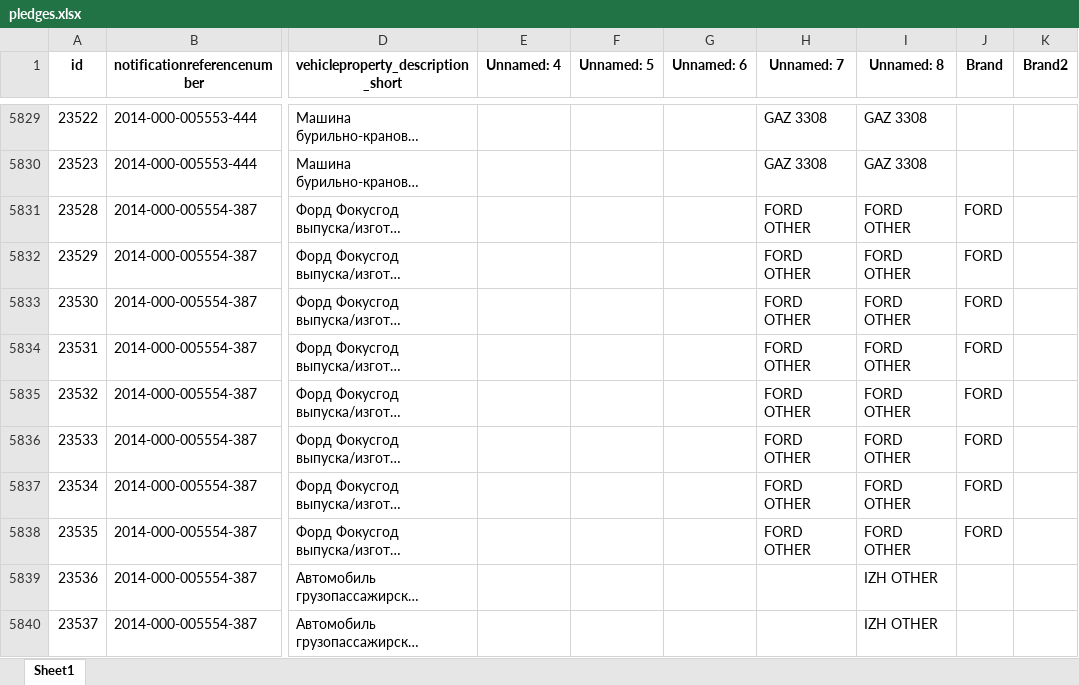
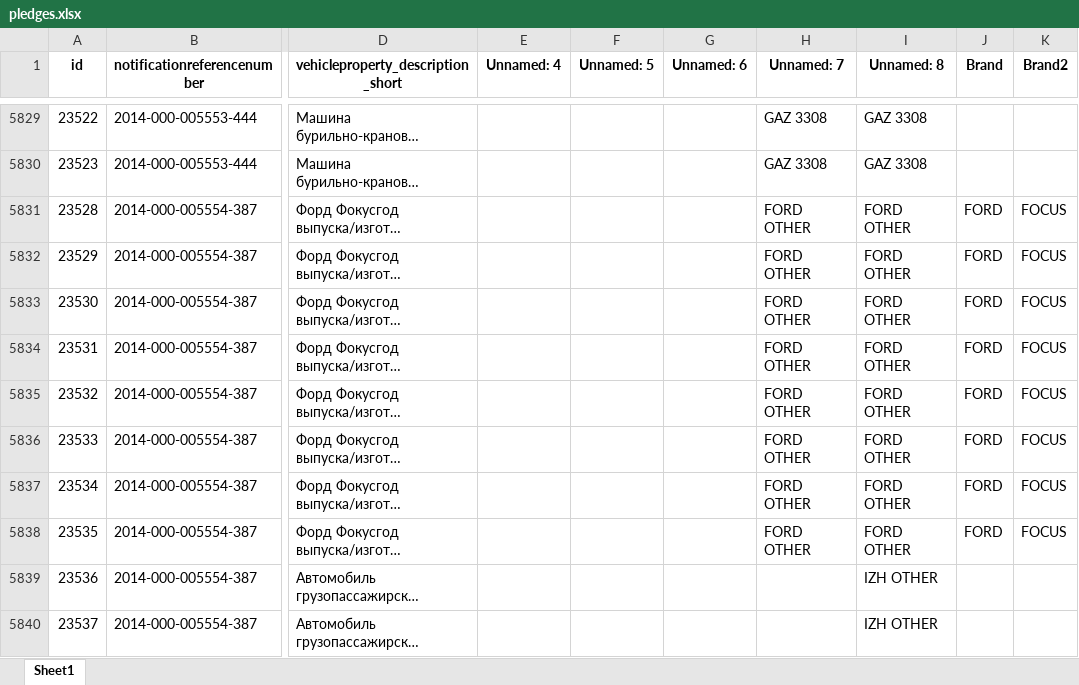
Before and after one commit to dumperize/autostat, an Excel workbook: data/raw/pledges.xlsx, sheet Sheet1, drawn as a sheet; only a part is shown, gaps mark what is left out; long unchanged cells end in …; values as stored, in another font and other column widths than the file's, no borders; the diff covers the shown part only; the diff names each change by its address in the sheet, - before the commit and + after, or states it on an @@ line.

```diff
--- a/data/raw/pledges.xlsx (sheet Sheet1)
+++ b/data/raw/pledges.xlsx (sheet Sheet1)
-K5831:K5838 (Brand2): (empty)
+K5831:K5838 (Brand2): FOCUS
```
Also changed, not shown: 798 edited cells elsewhere in this sheet, 19 other files.
